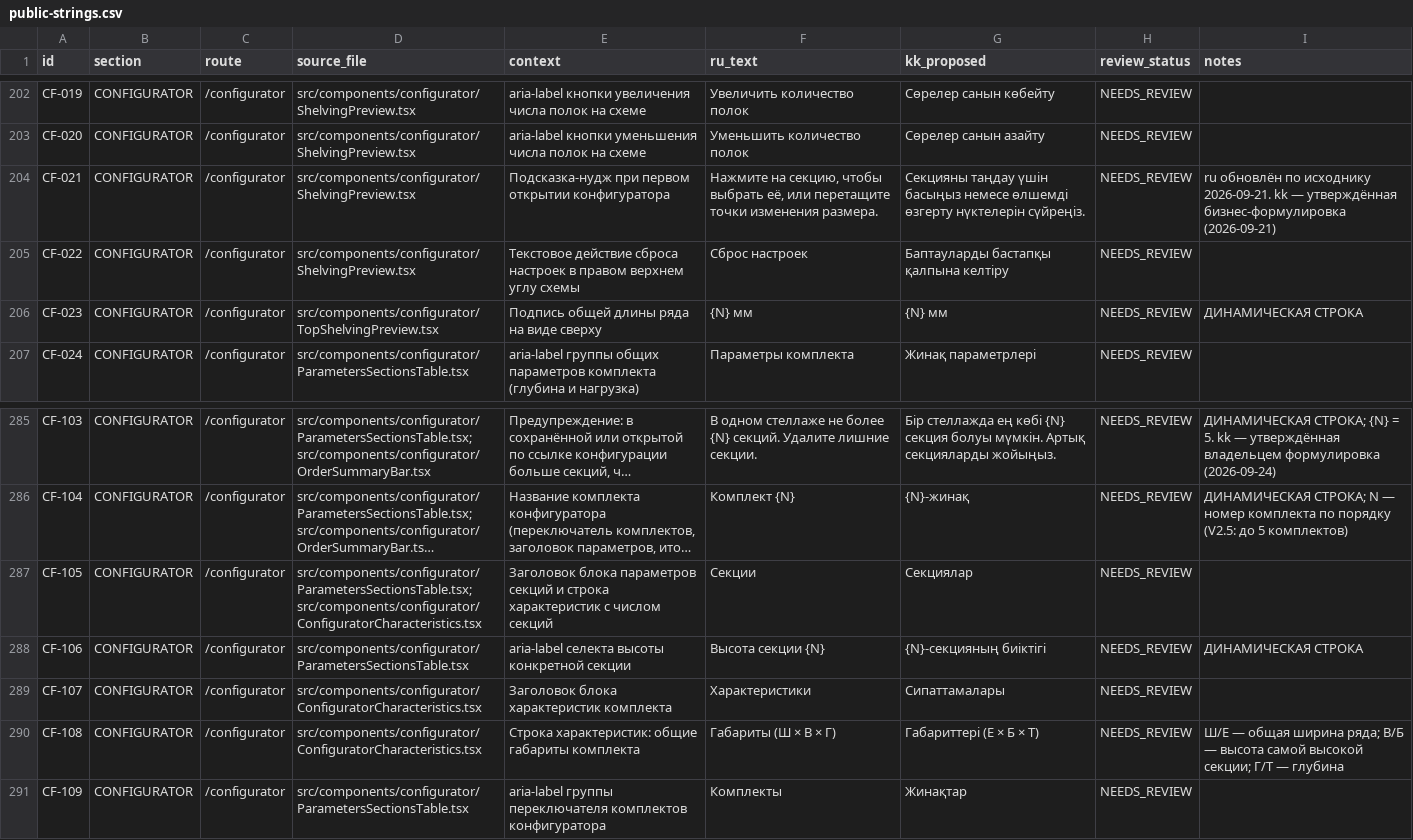
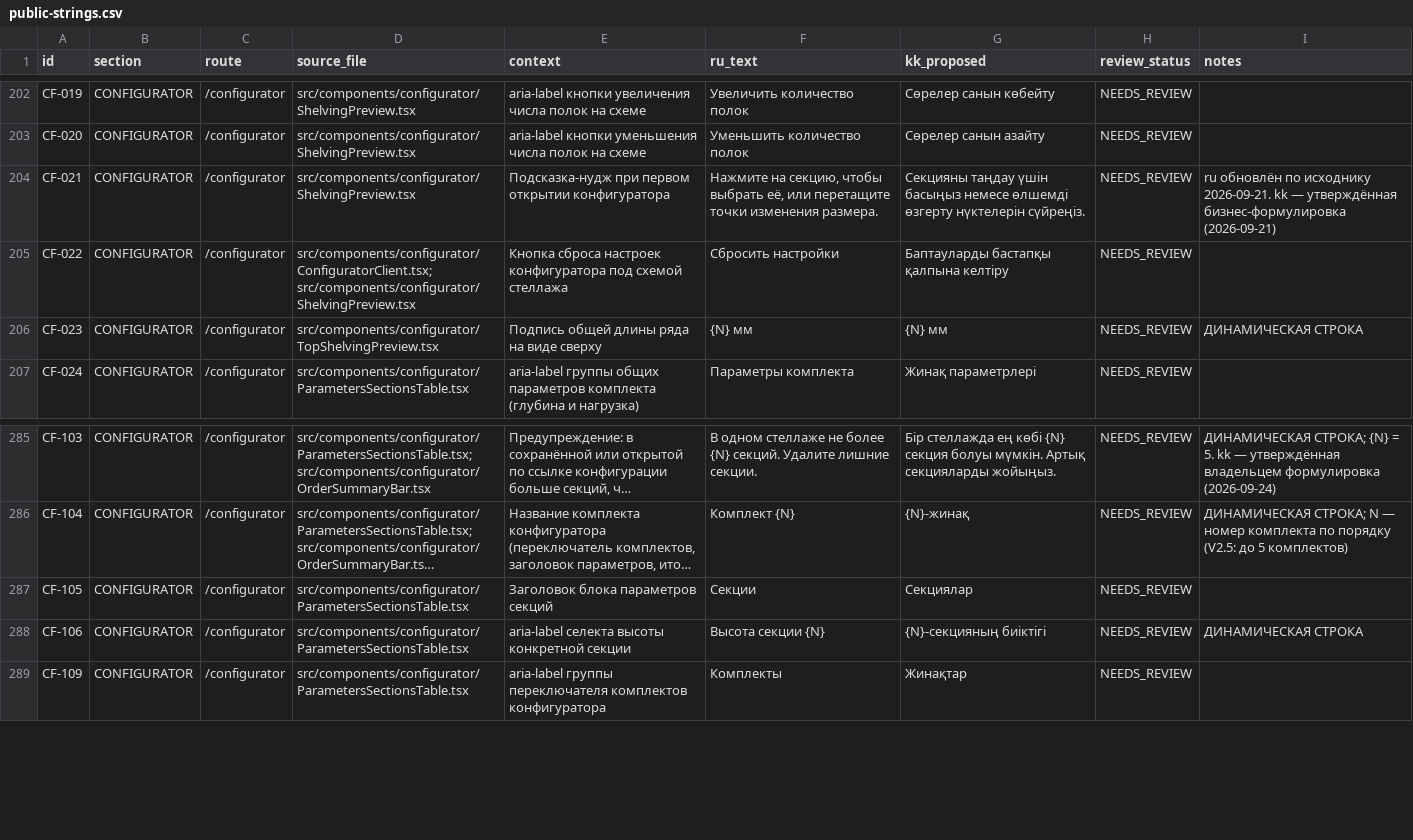
Before and after one commit to sherkhan008/MSconstructor, a CSV file: docs/localization/public-strings.csv, drawn as a sheet; only a part is shown, gaps mark what is left out; long unchanged cells end in …; the diff names each change by its address in the sheet, - before the commit and + after, or states it on an @@ line.

Commit message:
Redesign configurator full-width layout

```diff
--- a/docs/localization/public-strings.csv
+++ b/docs/localization/public-strings.csv
-D205 (source_file): src/components/configurator/ShelvingPreview.tsx
+D205 (source_file): src/components/configurator/ConfiguratorClient.tsx; src/components/configurator/ShelvingPreview.tsx
-E205 (context): Текстовое действие сброса настроек в правом верхнем углу схемы
+E205 (context): Кнопка сброса настроек конфигуратора под схемой стеллажа
-F205 (ru_text): Сброс настроек
+F205 (ru_text): Сбросить настройки
-D287 (source_file): src/components/configurator/ParametersSectionsTable.tsx; src/components/configurator/ConfiguratorCharacteristics.tsx
+D287 (source_file): src/components/configurator/ParametersSectionsTable.tsx
-E287 (context): …параметров секций и строка характеристик с числом секций
+E287 (context): …параметров секций
-row 289: CF-107 | CONFIGURATOR | /configurator | src/components/configurator/ConfiguratorCharacteristics.tsx | Заголовок блока характеристик комплекта | Характеристики | Сипаттамалары | NEEDS_REVIEW
-row 290: CF-108 | CONFIGURATOR | /configurator | src/components/configurator/ConfiguratorCharacteristics.tsx | Строка характеристик: общие габариты комплекта | Габариты (Ш × В × Г) | Габариттері (Е × Б × Т) | NEEDS_REVIEW | Ш/Е — общая ширина ряда; В/Б — высота самой высокой секции; Г/Т — глубина
```
Also changed, not shown: 15 other files.
